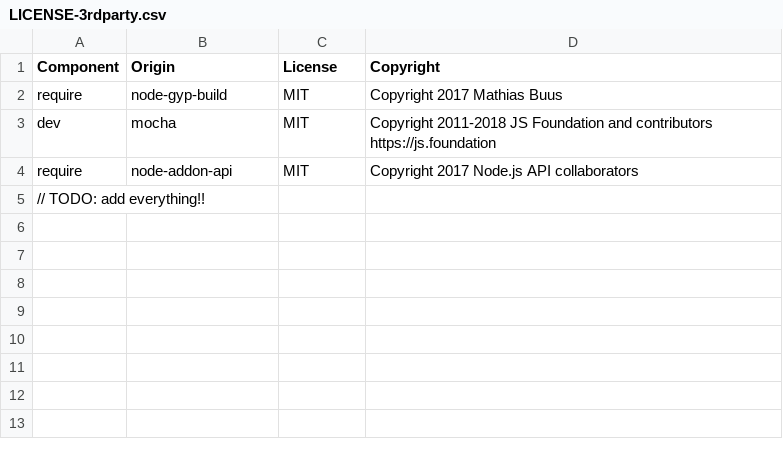
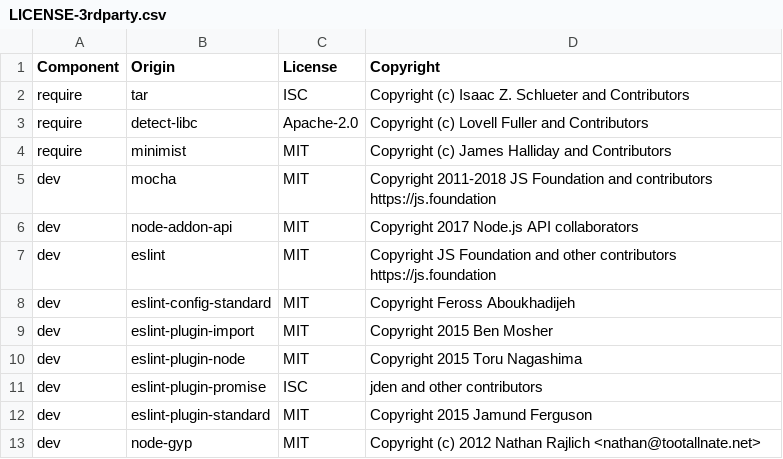
Before and after one commit to DataDog/dd-native-appsec-js, a CSV file: LICENSE-3rdparty.csv, drawn as a sheet.

Commit message:
update test infrastructure with lint license check and install tests

```diff
--- a/LICENSE-3rdparty.csv
+++ b/LICENSE-3rdparty.csv
@@ -1,5 +1,13 @@
 Component,Origin,License,Copyright
-require,node-gyp-build,MIT,Copyright 2017 Mathias Buus
+require,tar,ISC,Copyright (c) Isaac Z. Schlueter and Contributors
+require,detect-libc,Apache-2.0,Copyright (c) Lovell Fuller and Contributors
+require,minimist,MIT,Copyright (c) James Halliday and Contributors
 dev,mocha,MIT,Copyright 2011-2018 JS Foundation and contributors https://js.foundation
-require,node-addon-api,MIT,Copyright 2017 Node.js API collaborators
-// TODO: add everything!!
+dev,node-addon-api,MIT,Copyright 2017 Node.js API collaborators
+dev,eslint,MIT,Copyright JS Foundation and other contributors https://js.foundation
+dev,eslint-config-standard,MIT,Copyright Feross Aboukhadijeh
+dev,eslint-plugin-import,MIT,Copyright 2015 Ben Mosher
+dev,eslint-plugin-node,MIT,Copyright 2015 Toru Nagashima
+dev,eslint-plugin-promise,ISC,jden and other contributors
+dev,eslint-plugin-standard,MIT,Copyright 2015 Jamund Ferguson
+dev,node-gyp,MIT,Copyright (c) 2012 Nathan Rajlich <nathan@tootallnate.net>
```
Also changed, not shown: 15 other files.
